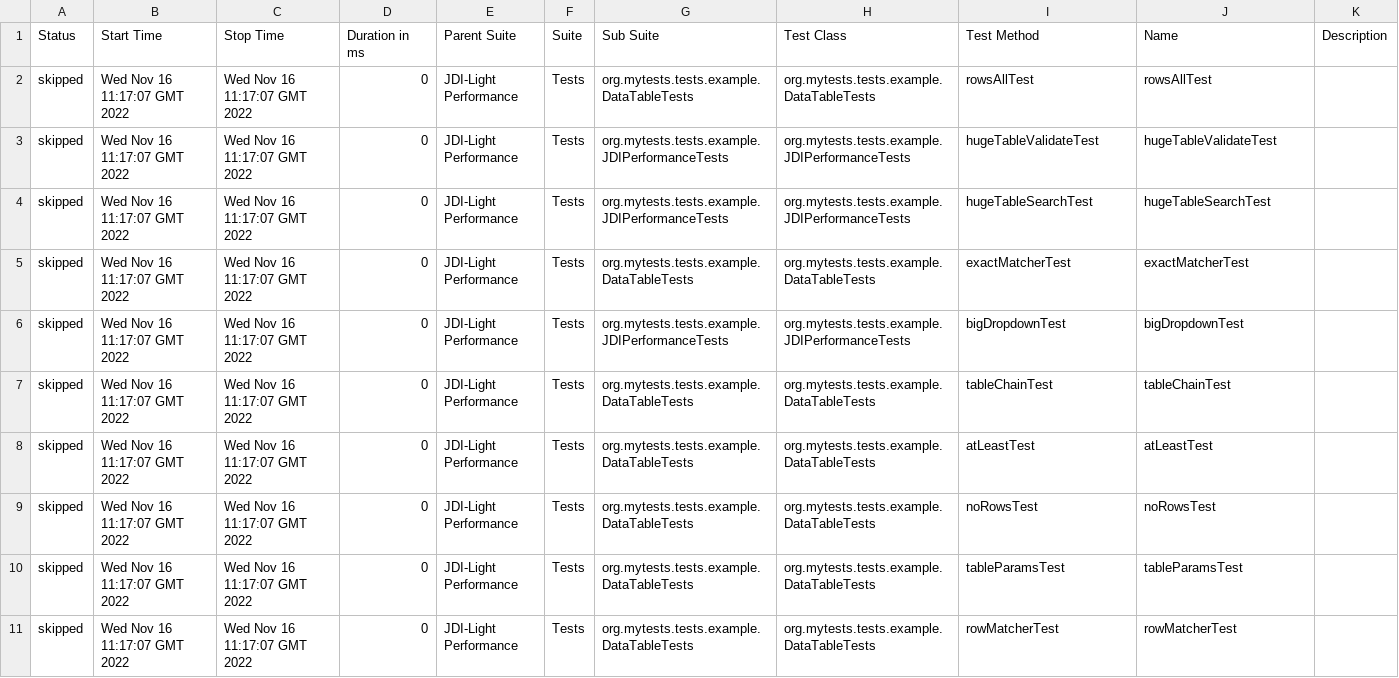
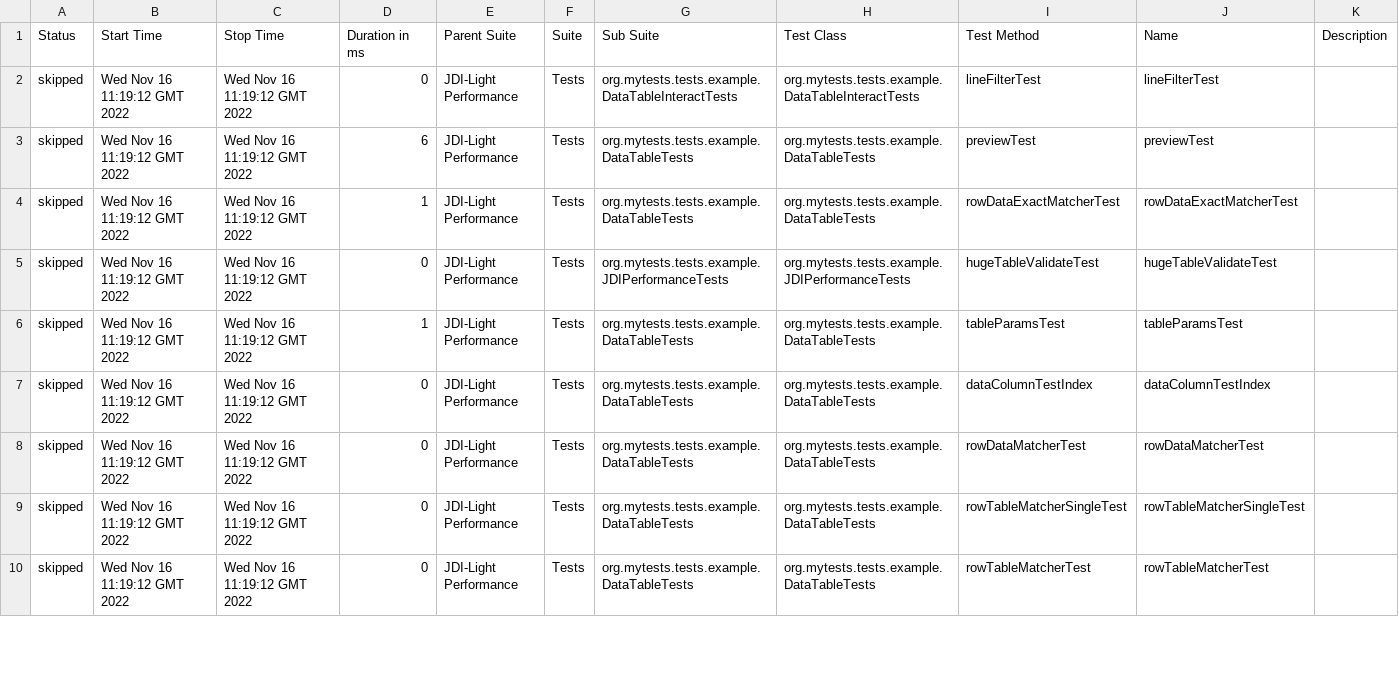
Before and after one commit to jdi-templates/jdi-light-browserstack, a CSV file: 13/data/suites.csv, drawn as a sheet; only a part is shown; the diff covers the shown part only.

```diff
--- a/13/data/suites.csv
+++ b/13/data/suites.csv
@@ -1,11 +1,10 @@
 "Status","Start Time","Stop Time","Duration in ms","Parent Suite","Suite","Sub Suite","Test Class","Test Method","Name","Description"
-"skipped","Wed Nov 16 11:17:07 GMT 2022","Wed Nov 16 11:17:07 GMT 2022","0","JDI-Light Performance","Tests","org.mytests.tests.example.DataTableTests","org.mytests.tests.example.DataTableTests","rowsAllTest","rowsAllTest",""
-"skipped","Wed Nov 16 11:17:07 GMT 2022","Wed Nov 16 11:17:07 GMT 2022","0","JDI-Light Performance","Tests","org.mytests.tests.example.JDIPerformanceTests","org.mytests.tests.example.JDIPerformanceTests","hugeTableValidateTest","hugeTableValidateTest",""
-"skipped","Wed Nov 16 11:17:07 GMT 2022","Wed Nov 16 11:17:07 GMT 2022","0","JDI-Light Performance","Tests","org.mytests.tests.example.JDIPerformanceTests","org.mytests.tests.example.JDIPerformanceTests","hugeTableSearchTest","hugeTableSearchTest",""
-"skipped","Wed Nov 16 11:17:07 GMT 2022","Wed Nov 16 11:17:07 GMT 2022","0","JDI-Light Performance","Tests","org.mytests.tests.example.DataTableTests","org.mytests.tests.example.DataTableTests","exactMatcherTest","exactMatcherTest",""
-"skipped","Wed Nov 16 11:17:07 GMT 2022","Wed Nov 16 11:17:07 GMT 2022","0","JDI-Light Performance","Tests","org.mytests.tests.example.JDIPerformanceTests","org.mytests.tests.example.JDIPerformanceTests","bigDropdownTest","bigDropdownTest",""
-"skipped","Wed Nov 16 11:17:07 GMT 2022","Wed Nov 16 11:17:07 GMT 2022","0","JDI-Light Performance","Tests","org.mytests.tests.example.DataTableTests","org.mytests.tests.example.DataTableTests","tableChainTest","tableChainTest",""
-"skipped","Wed Nov 16 11:17:07 GMT 2022","Wed Nov 16 11:17:07 GMT 2022","0","JDI-Light Performance","Tests","org.mytests.tests.example.DataTableTests","org.mytests.tests.example.DataTableTests","atLeastTest","atLeastTest",""
-"skipped","Wed Nov 16 11:17:07 GMT 2022","Wed Nov 16 11:17:07 GMT 2022","0","JDI-Light Performance","Tests","org.mytests.tests.example.DataTableTests","org.mytests.tests.example.DataTableTests","noRowsTest","noRowsTest",""
-"skipped","Wed Nov 16 11:17:07 GMT 2022","Wed Nov 16 11:17:07 GMT 2022","0","JDI-Light Performance","Tests","org.mytests.tests.example.DataTableTests","org.mytests.tests.example.DataTableTests","tableParamsTest","tableParamsTest",""
-"skipped","Wed Nov 16 11:17:07 GMT 2022","Wed Nov 16 11:17:07 GMT 2022","0","JDI-Light Performance","Tests","org.mytests.tests.example.DataTableTests","org.mytests.tests.example.DataTableTests","rowMatcherTest","rowMatcherTest",""
+"skipped","Wed Nov 16 11:19:12 GMT 2022","Wed Nov 16 11:19:12 GMT 2022","0","JDI-Light Performance","Tests","org.mytests.tests.example.DataTableInteractTests","org.mytests.tests.example.DataTableInteractTests","lineFilterTest","lineFilterTest",""
+"skipped","Wed Nov 16 11:19:12 GMT 2022","Wed Nov 16 11:19:12 GMT 2022","6","JDI-Light Performance","Tests","org.mytests.tests.example.DataTableTests","org.mytests.tests.example.DataTableTests","previewTest","previewTest",""
+"skipped","Wed Nov 16 11:19:12 GMT 2022","Wed Nov 16 11:19:12 GMT 2022","1","JDI-Light Performance","Tests","org.mytests.tests.example.DataTableTests","org.mytests.tests.example.DataTableTests","rowDataExactMatcherTest","rowDataExactMatcherTest",""
+"skipped","Wed Nov 16 11:19:12 GMT 2022","Wed Nov 16 11:19:12 GMT 2022","0","JDI-Light Performance","Tests","org.mytests.tests.example.JDIPerformanceTests","org.mytests.tests.example.JDIPerformanceTests","hugeTableValidateTest","hugeTableValidateTest",""
+"skipped","Wed Nov 16 11:19:12 GMT 2022","Wed Nov 16 11:19:12 GMT 2022","1","JDI-Light Performance","Tests","org.mytests.tests.example.DataTableTests","org.mytests.tests.example.DataTableTests","tableParamsTest","tableParamsTest",""
+"skipped","Wed Nov 16 11:19:12 GMT 2022","Wed Nov 16 11:19:12 GMT 2022","0","JDI-Light Performance","Tests","org.mytests.tests.example.DataTableTests","org.mytests.tests.example.DataTableTests","dataColumnTestIndex","dataColumnTestIndex",""
+"skipped","Wed Nov 16 11:19:12 GMT 2022","Wed Nov 16 11:19:12 GMT 2022","0","JDI-Light Performance","Tests","org.mytests.tests.example.DataTableTests","org.mytests.tests.example.DataTableTests","rowDataMatcherTest","rowDataMatcherTest",""
+"skipped","Wed Nov 16 11:19:12 GMT 2022","Wed Nov 16 11:19:12 GMT 2022","0","JDI-Light Performance","Tests","org.mytests.tests.example.DataTableTests","org.mytests.tests.example.DataTableTests","rowTableMatcherSingleTest","rowTableMatcherSingleTest",""
+"skipped","Wed Nov 16 11:19:12 GMT 2022","Wed Nov 16 11:19:12 GMT 2022","0","JDI-Light Performance","Tests","org.mytests.tests.example.DataTableTests","org.mytests.tests.example.DataTableTests","rowTableMatcherTest","rowTableMatcherTest",""
```
Also changed, not shown: 3 added rows, 2 removed rows and 97 edited cells elsewhere in this file, 58 other files.
